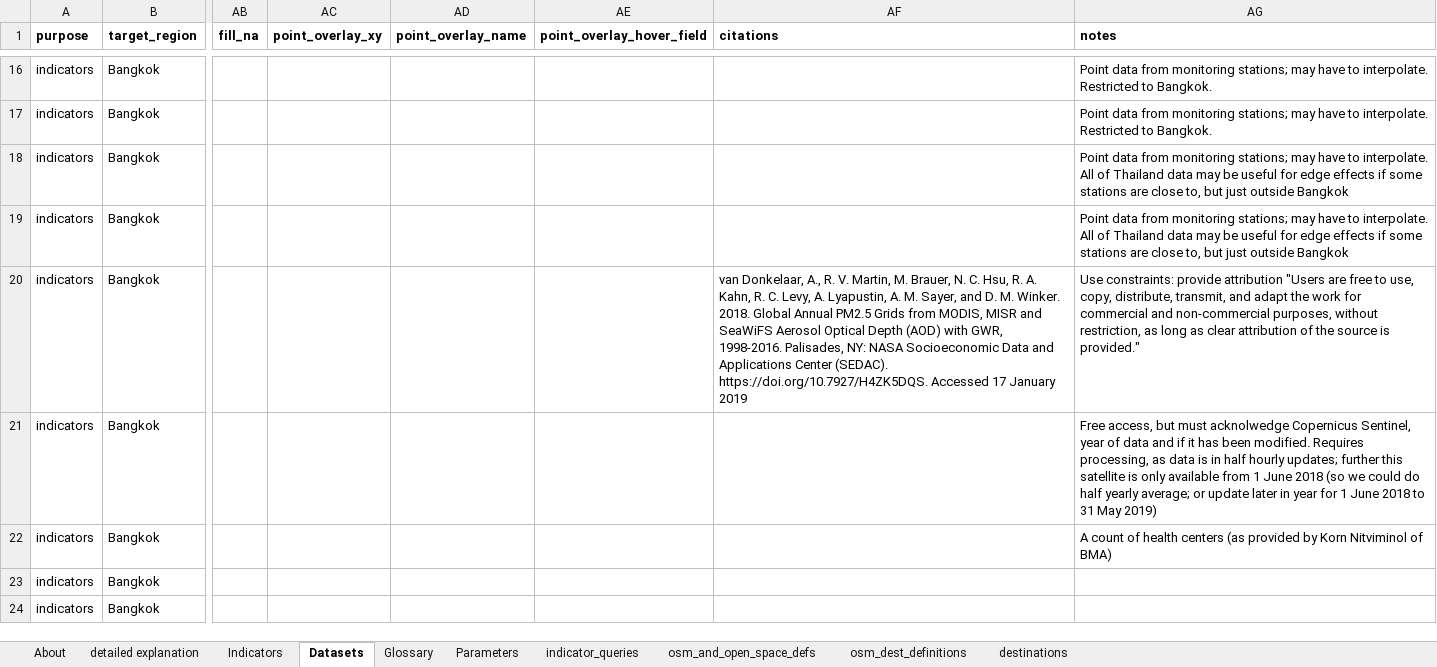
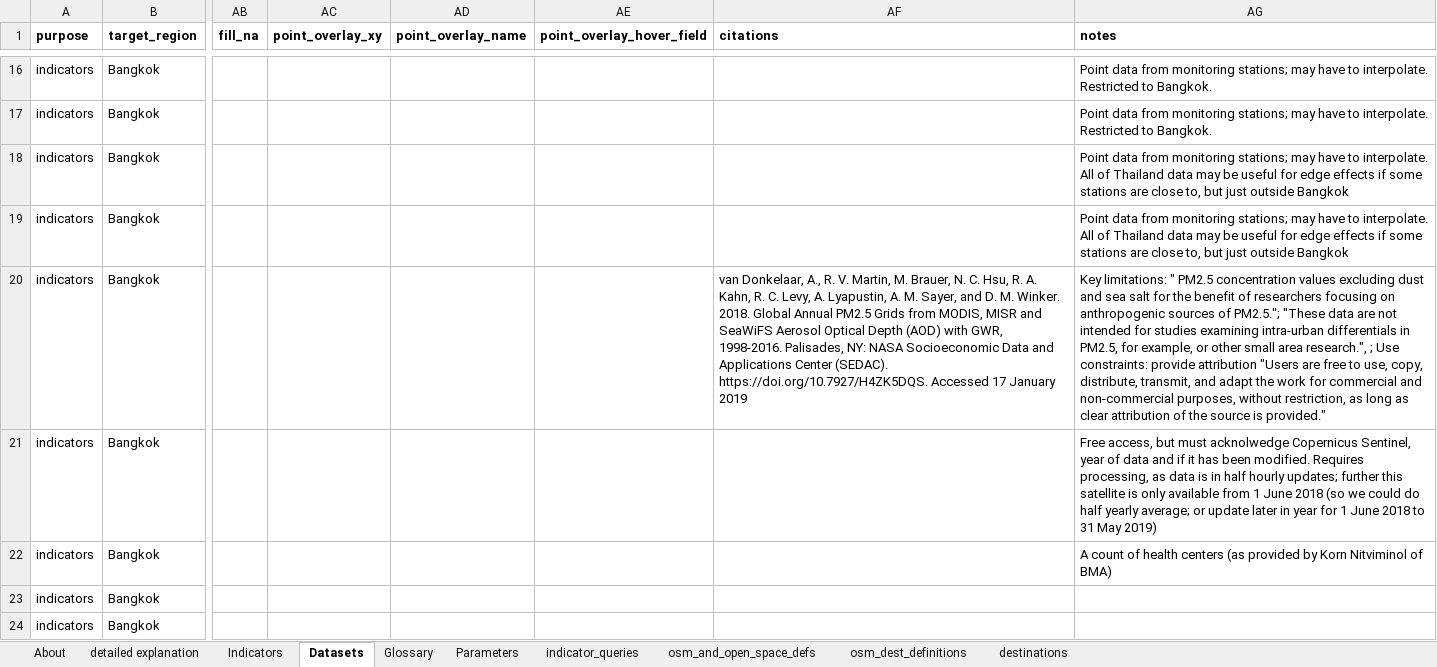
Before and after one commit to carlhiggs/spatial-urban-indicators, an Excel workbook: process/_project_configuration.xlsx, sheet Datasets, drawn as a sheet; only a part is shown, gaps mark what is left out; values as stored, in another font and other column widths than the file's, no borders; the diff names each change by its address in the sheet, - before the commit and + after, or states it on an @@ line.

```diff
--- a/process/_project_configuration.xlsx (sheet Datasets)
+++ b/process/_project_configuration.xlsx (sheet Datasets)
-AG20 (notes): Use constraints:…
+AG20 (notes): Key limitations: " PM2.5 concentration values excluding dust and sea salt for the benefit of researchers focusing on anthropogenic sources of PM2.5."; "These data are not intended for studies examining intra-urban differentials in PM2.5, for example, or other small area research.", ; Use constraints:…
```
Also changed, not shown: sheet Indicators, 2 other files.
